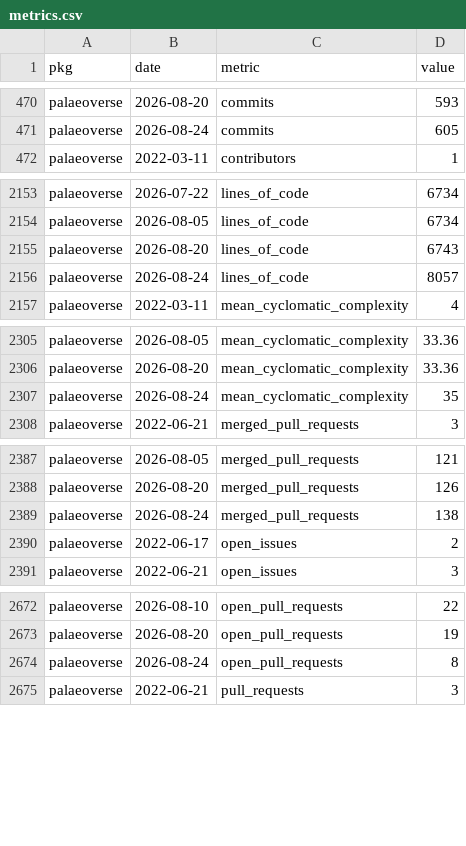
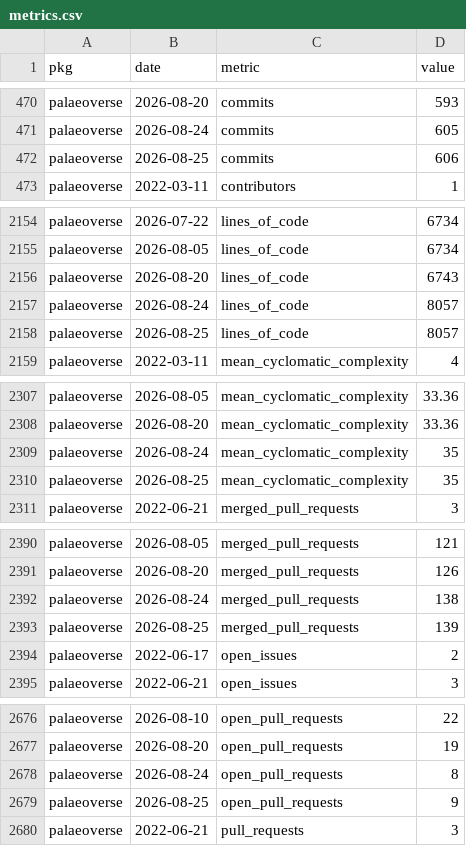
Before and after one commit to palaeoverse/palaeoverse.dashboard, a CSV file: data/metrics.csv, drawn as a sheet; only a part is shown, gaps mark what is left out; the diff covers the shown part only; the diff names each change by its address in the sheet, - before the commit and + after, or states it on an @@ line.

```diff
--- a/data/metrics.csv
+++ b/data/metrics.csv
+row 472: palaeoverse | 2026-08-25 | commits | 606
+row 2158: palaeoverse | 2026-08-25 | lines_of_code | 8057
+row 2310: palaeoverse | 2026-08-25 | mean_cyclomatic_complexity | 35
+row 2393: palaeoverse | 2026-08-25 | merged_pull_requests | 139
+row 2679: palaeoverse | 2026-08-25 | open_pull_requests | 9
```
Also changed, not shown: 3 added rows elsewhere in this file, 3 other files.
